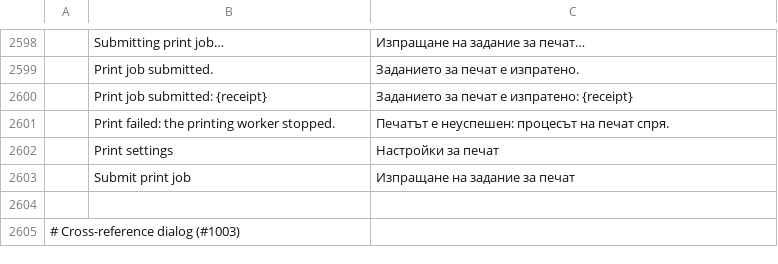
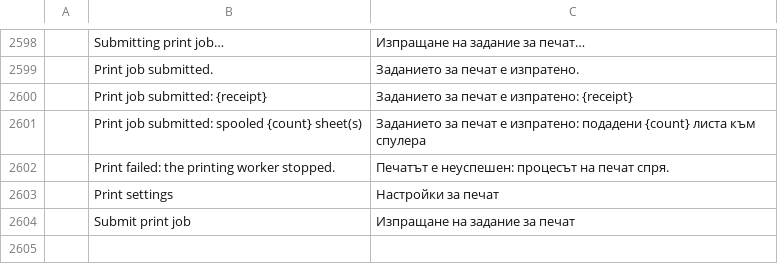
Before and after one commit to vyntaris/vdoc-old, a TSV file: crates/ui-egui/src/i18n/bg.tsv, drawn as a sheet; only a part is shown, gaps mark what is left out; the shorter side is filled out with more unchanged rows.

```diff
--- a/crates/ui-egui/src/i18n/bg.tsv
+++ b/crates/ui-egui/src/i18n/bg.tsv
@@ -2600,2 +2600,3 @@
 	Print job submitted: {receipt}	Заданието за печат е изпратено: {receipt}
+	Print job submitted: spooled {count} sheet(s)	Заданието за печат е изпратено: подадени {count} листа към спулера
 	Print failed: the printing worker stopped.	Печатът е неуспешен: процесът на печат спря.
```
Also changed, not shown: crates/ui-egui/src/i18n/fr.tsv, crates/ui-egui/src/i18n/pl.tsv, 21 other files.
